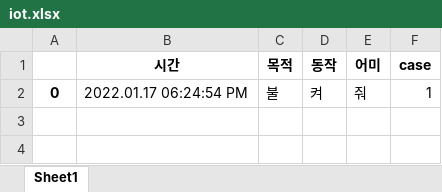
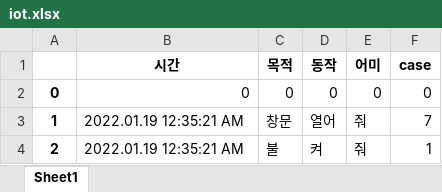
Before and after one commit to jjun-ho/Home_Iot, an Excel workbook: iot.xlsx, sheet Sheet1, drawn as a sheet; values as stored, in another font and other column widths than the file's, no borders; addresses are those after the commit; the diff names each change by its address in the sheet, - before the commit and + after, or states it on an @@ line.

```diff
--- a/iot.xlsx (sheet Sheet1)
+++ b/iot.xlsx (sheet Sheet1)
+row 2: 0 | 0 | 0 | 0 | 0 | 0
+row 3: 1 | 2022.01.19 12:35:21 AM | 창문 | 열어 | 줘 | 7
-A4: 0
+A4: 2
-B4 (시간): 2022.01.17 06:24:54 PM
+B4 (시간): 2022.01.19 12:35:21 AM
```
Also changed, not shown: 3 other files.
